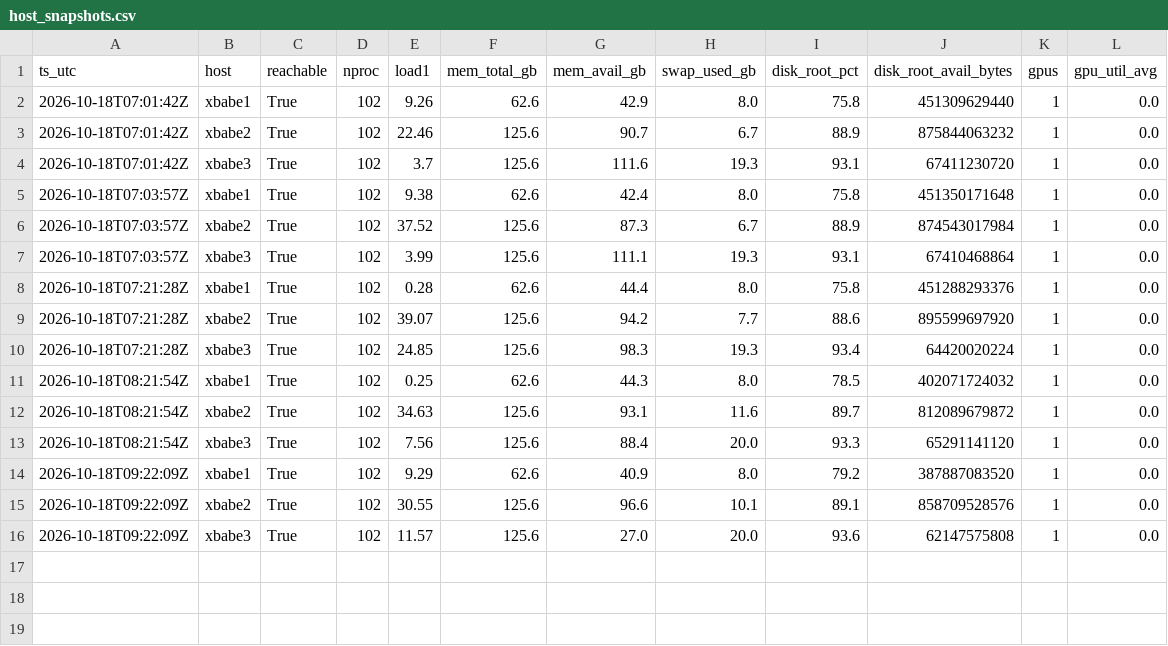
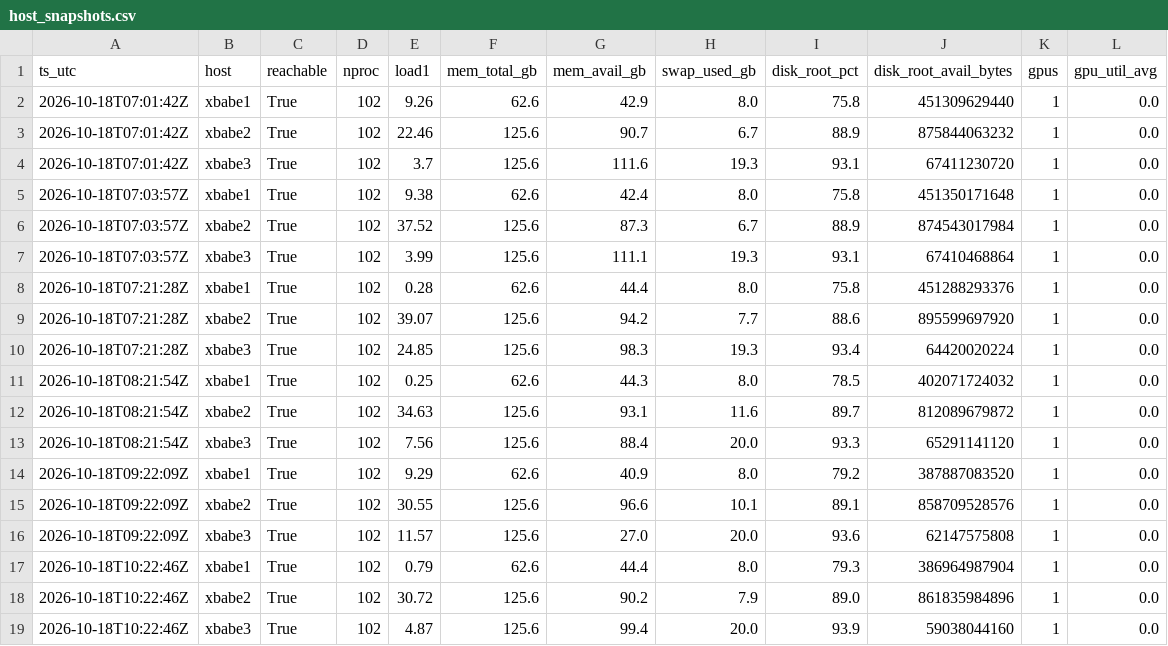
Before and after one commit to neverhuman/admiralty, a CSV file: data/history/resources/host_snapshots.csv, drawn as a sheet; the diff names each change by its address in the sheet, - before the commit and + after, or states it on an @@ line.

```diff
--- a/data/history/resources/host_snapshots.csv
+++ b/data/history/resources/host_snapshots.csv
+row 17: 2026-10-18T10:22:46Z | xbabe1 | True | 102 | 0.79 | 62.6 | 44.4 | 8.0 | 79.3 | 386964987904 | 1 | 0.0
+row 18: 2026-10-18T10:22:46Z | xbabe2 | True | 102 | 30.72 | 125.6 | 90.2 | 7.9 | 89.0 | 861835984896 | 1 | 0.0
+row 19: 2026-10-18T10:22:46Z | xbabe3 | True | 102 | 4.87 | 125.6 | 99.4 | 20.0 | 93.9 | 59038044160 | 1 | 0.0
```
Also changed, not shown: data/history/quota/codex_quota.csv, data/history/tokens/claude_hourly.csv, 8 other files.
